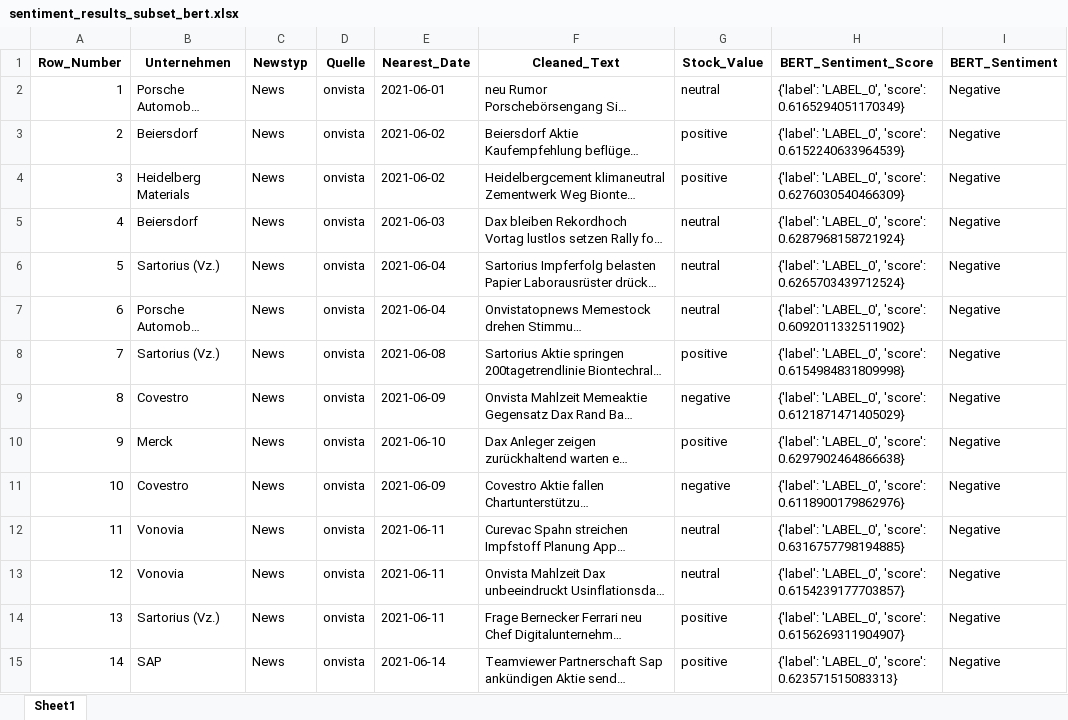
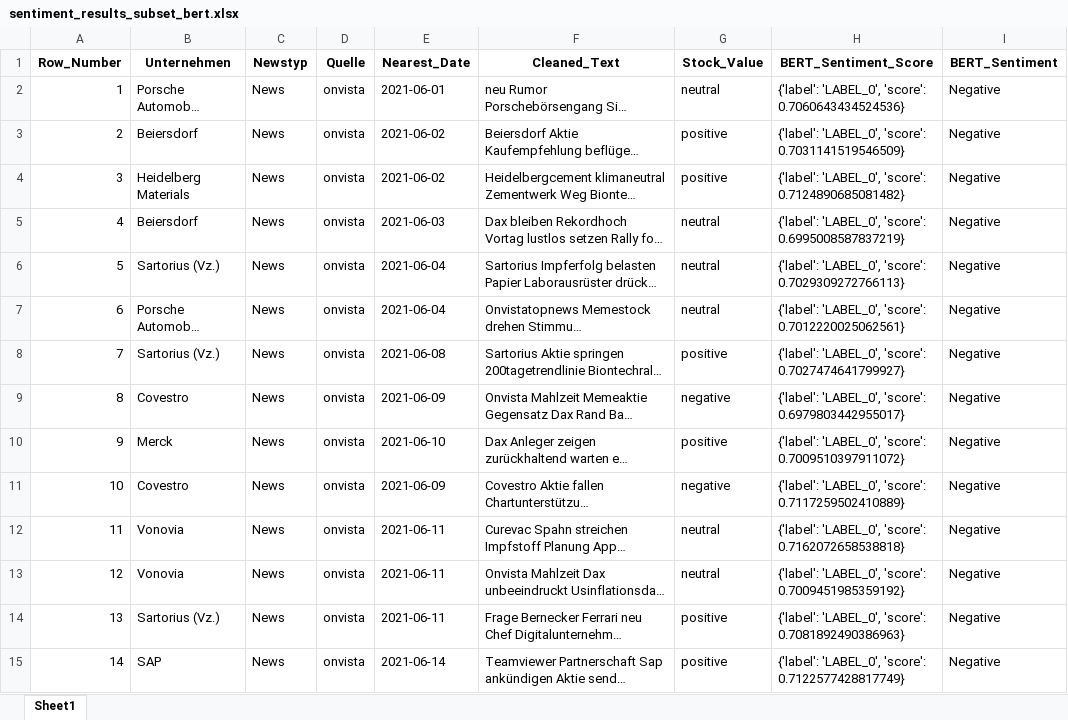
Before and after one commit to M-Mcknsn/NAK-Text-Analytics, an Excel workbook: src/data/sentiment_results/sentiment_results_subset_bert.xlsx, sheet Sheet1, drawn as a sheet; only a part is shown; long unchanged cells end in …; values as stored, in another font and other column widths than the file's, no borders; the diff covers the shown part only; the diff names each change by its address in the sheet, - before the commit and + after, or states it on an @@ line.

Commit message:
added further visuals to sentiment_analysis.ipynb

```diff
--- a/src/data/sentiment_results/sentiment_results_subset_bert.xlsx (sheet Sheet1)
+++ b/src/data/sentiment_results/sentiment_results_subset_bert.xlsx (sheet Sheet1)
-H2 (BERT_Sentiment_Score): …'LABEL_0', 'score': 0.6165294051170349}
+H2 (BERT_Sentiment_Score): …'LABEL_0', 'score': 0.7060643434524536}
-H3 (BERT_Sentiment_Score): …'LABEL_0', 'score': 0.6152240633964539}
+H3 (BERT_Sentiment_Score): …'LABEL_0', 'score': 0.7031141519546509}
-H4 (BERT_Sentiment_Score): …'LABEL_0', 'score': 0.6276030540466309}
+H4 (BERT_Sentiment_Score): …'LABEL_0', 'score': 0.7124890685081482}
-H5 (BERT_Sentiment_Score): …'LABEL_0', 'score': 0.6287968158721924}
+H5 (BERT_Sentiment_Score): …'LABEL_0', 'score': 0.6995008587837219}
-H6 (BERT_Sentiment_Score): …'LABEL_0', 'score': 0.6265703439712524}
+H6 (BERT_Sentiment_Score): …'LABEL_0', 'score': 0.7029309272766113}
-H7 (BERT_Sentiment_Score): …'LABEL_0', 'score': 0.6092011332511902}
+H7 (BERT_Sentiment_Score): …'LABEL_0', 'score': 0.7012220025062561}
-H8 (BERT_Sentiment_Score): …'LABEL_0', 'score': 0.6154984831809998}
+H8 (BERT_Sentiment_Score): …'LABEL_0', 'score': 0.7027474641799927}
-H9 (BERT_Sentiment_Score): …'LABEL_0', 'score': 0.6121871471405029}
+H9 (BERT_Sentiment_Score): …'LABEL_0', 'score': 0.6979803442955017}
-H10 (BERT_Sentiment_Score): …'LABEL_0', 'score': 0.6297902464866638}
+H10 (BERT_Sentiment_Score): …'LABEL_0', 'score': 0.7009510397911072}
-H11 (BERT_Sentiment_Score): …'LABEL_0', 'score': 0.6118900179862976}
+H11 (BERT_Sentiment_Score): …'LABEL_0', 'score': 0.7117259502410889}
-H12 (BERT_Sentiment_Score): …'LABEL_0', 'score': 0.6316757798194885}
+H12 (BERT_Sentiment_Score): …'LABEL_0', 'score': 0.7162072658538818}
-H13 (BERT_Sentiment_Score): …'LABEL_0', 'score': 0.6154239177703857}
+H13 (BERT_Sentiment_Score): …'LABEL_0', 'score': 0.7009451985359192}
-H14 (BERT_Sentiment_Score): …'LABEL_0', 'score': 0.6156269311904907}
+H14 (BERT_Sentiment_Score): …'LABEL_0', 'score': 0.7081892490386963}
-H15 (BERT_Sentiment_Score): …'LABEL_0', 'score': 0.623571515083313}
+H15 (BERT_Sentiment_Score): …'LABEL_0', 'score': 0.7122577428817749}
```
Also changed, not shown: 86 edited cells elsewhere in this sheet, 5 other files.
